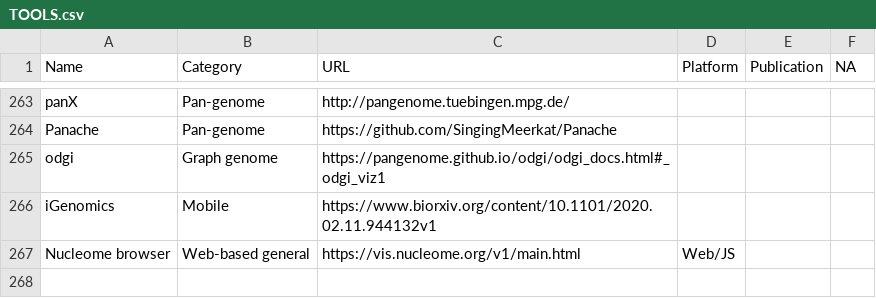
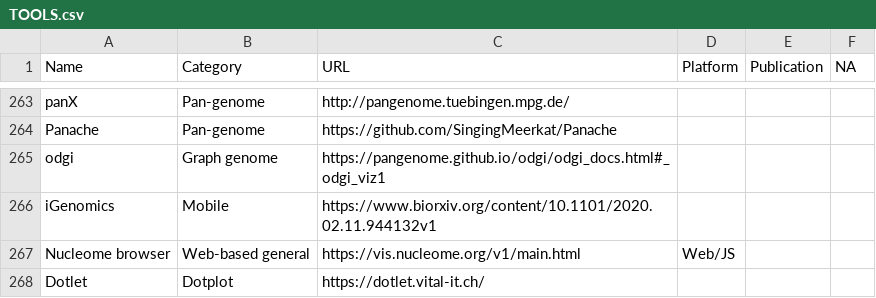
Before and after one commit to cmdcolin/awesome-genome-visualization, a CSV file: TOOLS.csv, drawn as a sheet; only a part is shown, gaps mark what is left out.

```diff
--- a/TOOLS.csv
+++ b/TOOLS.csv
@@ -267 +267,2 @@ iGenomics	Mobile	https://www.biorxiv.org/content/10.1101/2020.02.11.944132v1
 Nucleome browser	Web-based general	https://vis.nucleome.org/v1/main.html	Web/JS		
+Dotlet	Dotplot	https://dotlet.vital-it.ch/			
```
Also changed, not shown: 1 other file.
